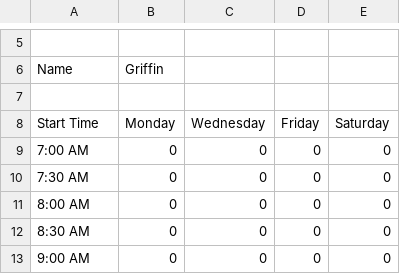
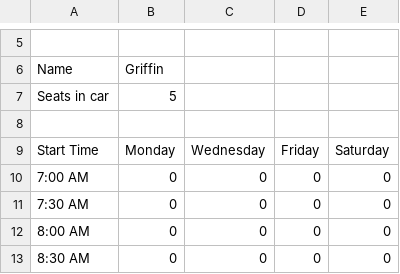
Before and after one commit to KyleVaughn/PracticeTime, a TSV file: tsv/Griffin.tsv, drawn as a sheet; only a part is shown, gaps mark what is left out; the shorter side is filled out with more unchanged rows; the diff names each change by its address in the sheet, - before the commit and + after, or states it on an @@ line.

```diff
--- a/tsv/Griffin.tsv
+++ b/tsv/Griffin.tsv
+row 7: Seats in car | 5
```
Also changed, not shown: tsv/Alanna.tsv, tsv/Emily.tsv, 13 other files.
